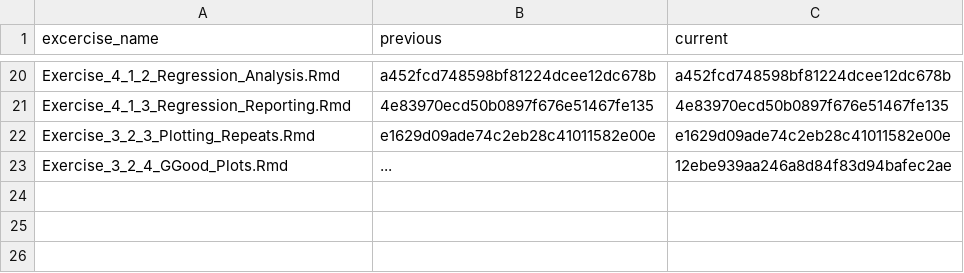
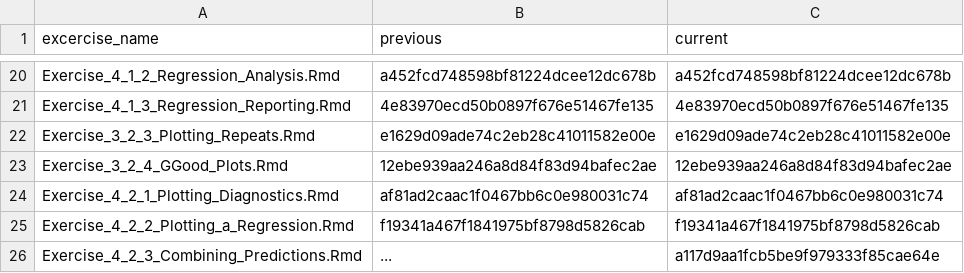
Before and after one commit to jobreu/r-intro-gesis-2021, a CSV file: content/exercises/exercises_list.csv, drawn as a sheet; only a part is shown, gaps mark what is left out.

Commit message:
first two exercises

```diff
--- a/content/exercises/exercises_list.csv
+++ b/content/exercises/exercises_list.csv
@@ -22,2 +22,5 @@ Exercise_4_1_3_Regression_Reporting.Rmd,4e83970ecd50b0897f676e51467fe135,4e83970
 Exercise_3_2_3_Plotting_Repeats.Rmd,e1629d09ade74c2eb28c41011582e00e,e1629d09ade74c2eb28c41011582e00e
-Exercise_3_2_4_GGood_Plots.Rmd,...,12ebe939aa246a8d84f83d94bafec2ae
+Exercise_3_2_4_GGood_Plots.Rmd,12ebe939aa246a8d84f83d94bafec2ae,12ebe939aa246a8d84f83d94bafec2ae
+Exercise_4_2_1_Plotting_Diagnostics.Rmd,af81ad2caac1f0467bb6c0e980031c74,af81ad2caac1f0467bb6c0e980031c74
+Exercise_4_2_2_Plotting_a_Regression.Rmd,f19341a467f1841975bf8798d5826cab,f19341a467f1841975bf8798d5826cab
+Exercise_4_2_3_Combining_Predictions.Rmd,...,a117d9aa1fcb5be9f979333f85cae64e
```
Also changed, not shown: 6 other files.
